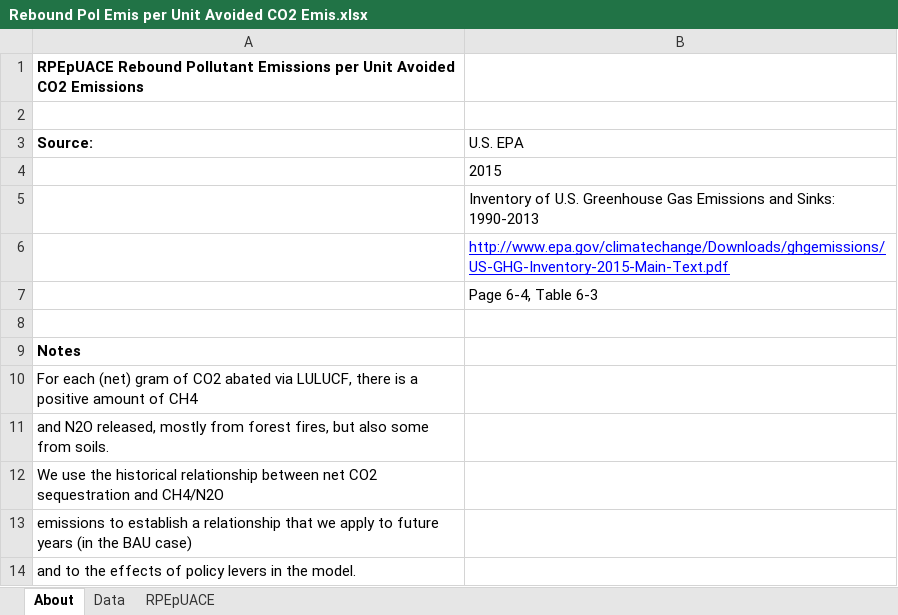
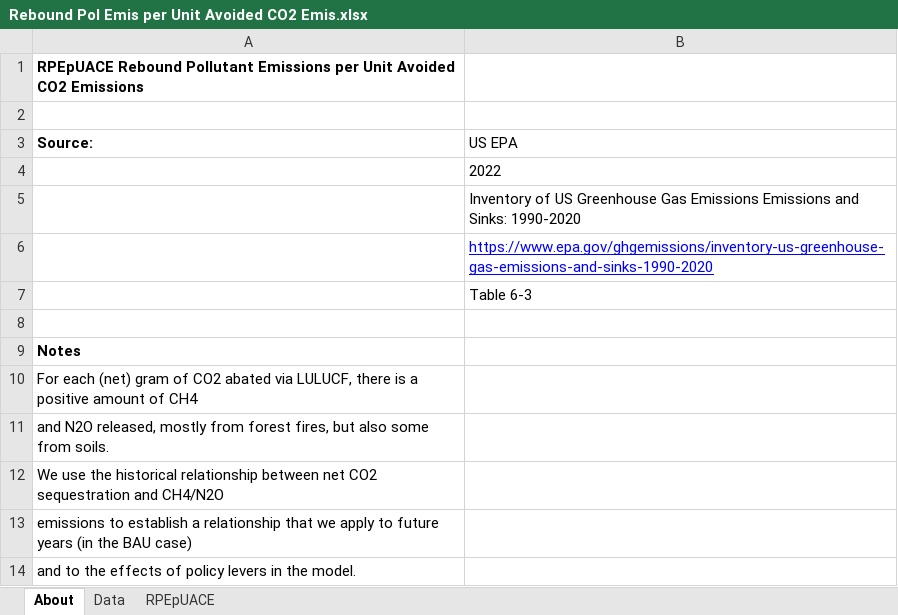
Before and after one commit to climatepolicylab/eps-indonesia-cpl, an Excel workbook: InputData/land/RPEpUACE/Rebound Pol Emis per Unit Avoided CO2 Emis.xlsx, sheet About, drawn as a sheet; values as stored, in another font and other column widths than the file's, no borders; the diff names each change by its address in the sheet, - before the commit and + after, or states it on an @@ line.

```diff
--- a/InputData/land/RPEpUACE/Rebound Pol Emis per Unit Avoided CO2 Emis.xlsx (sheet About)
+++ b/InputData/land/RPEpUACE/Rebound Pol Emis per Unit Avoided CO2 Emis.xlsx (sheet About)
-B3: U.S. EPA
+B3: US EPA
-B4 (US EPA): 2015
+B4 (US EPA): 2022
-B5 (US EPA): Inventory of U.S. Greenhouse Gas Emissions and Sinks: 1990-2013
+B5 (US EPA): Inventory of US Greenhouse Gas Emissions Emissions and Sinks: 1990-2020
-B6 (US EPA): http://www.epa.gov/climatechange/Downloads/ghgemissions/US-GHG-Inventory-2015-Main-Text.pdf
+B6 (US EPA): https://www.epa.gov/ghgemissions/inventory-us-greenhouse-gas-emissions-and-sinks-1990-2020
-B7 (US EPA): Page 6-4, Table 6-3
+B7 (US EPA): Table 6-3
```
Also changed, not shown: sheet Data, sheet RPEpUACE, InputData/land/CApULAbIFM/CO2 Abated per Unit Land Area by Impr For Mgmt.xlsx, 7 other files.
